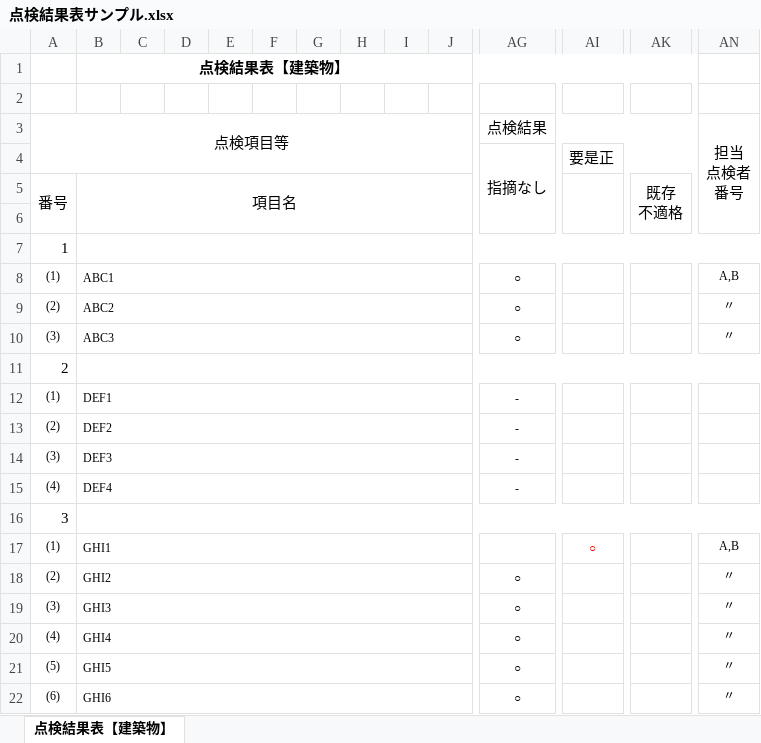
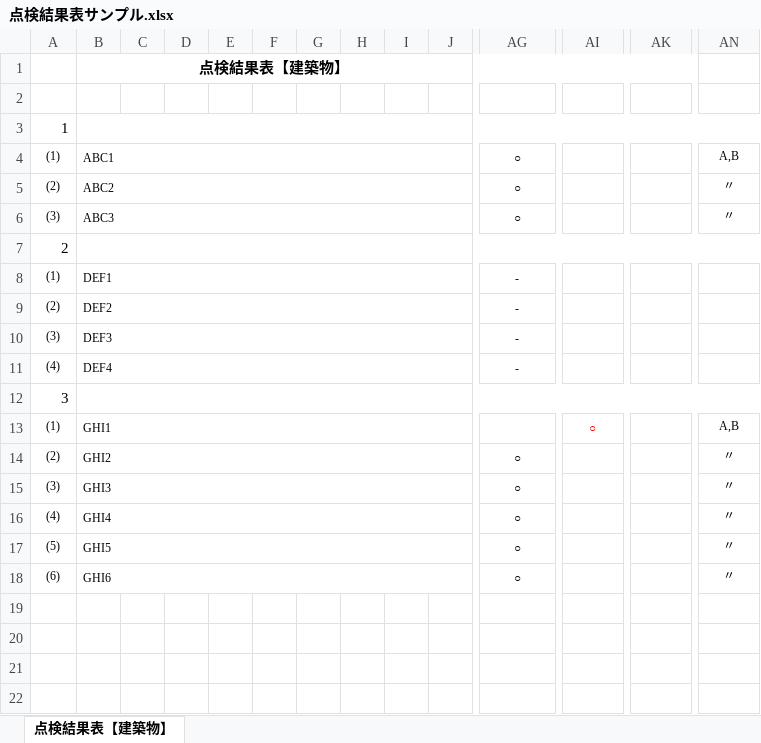
Before and after one commit to cy-takeuchi/study, an Excel workbook: loader41/点検結果表サンプル.xlsx, sheet 点検結果表【建築物】, drawn as a sheet; only a part is shown, gaps mark what is left out; values as stored, in another font and other column widths than the file's, no borders; rows hold the shown columns only; ↵ is a line break in a cell; the diff names each change by its address in the sheet, - before the commit and + after, or states it on an @@ line.

```diff
--- a/loader41/点検結果表サンプル.xlsx (sheet 点検結果表【建築物】)
+++ b/loader41/点検結果表サンプル.xlsx (sheet 点検結果表【建築物】)
-row 3: 点検項目等 |  |  |  |  |  |  |  |  |  | 点検結果 |  |  | 担当 ↵ 点検者 ↵ 番号
-row 4:  |  |  |  |  |  |  |  |  |  | 指摘なし | 要是正
-row 5: 番号 | 項目名 |  |  |  |  |  |  |  |  |  |  | 既存 ↵ 不適格
-row 6: (empty)
```
Also changed, not shown: loader21/点検結果表サンプル.xlsx.
